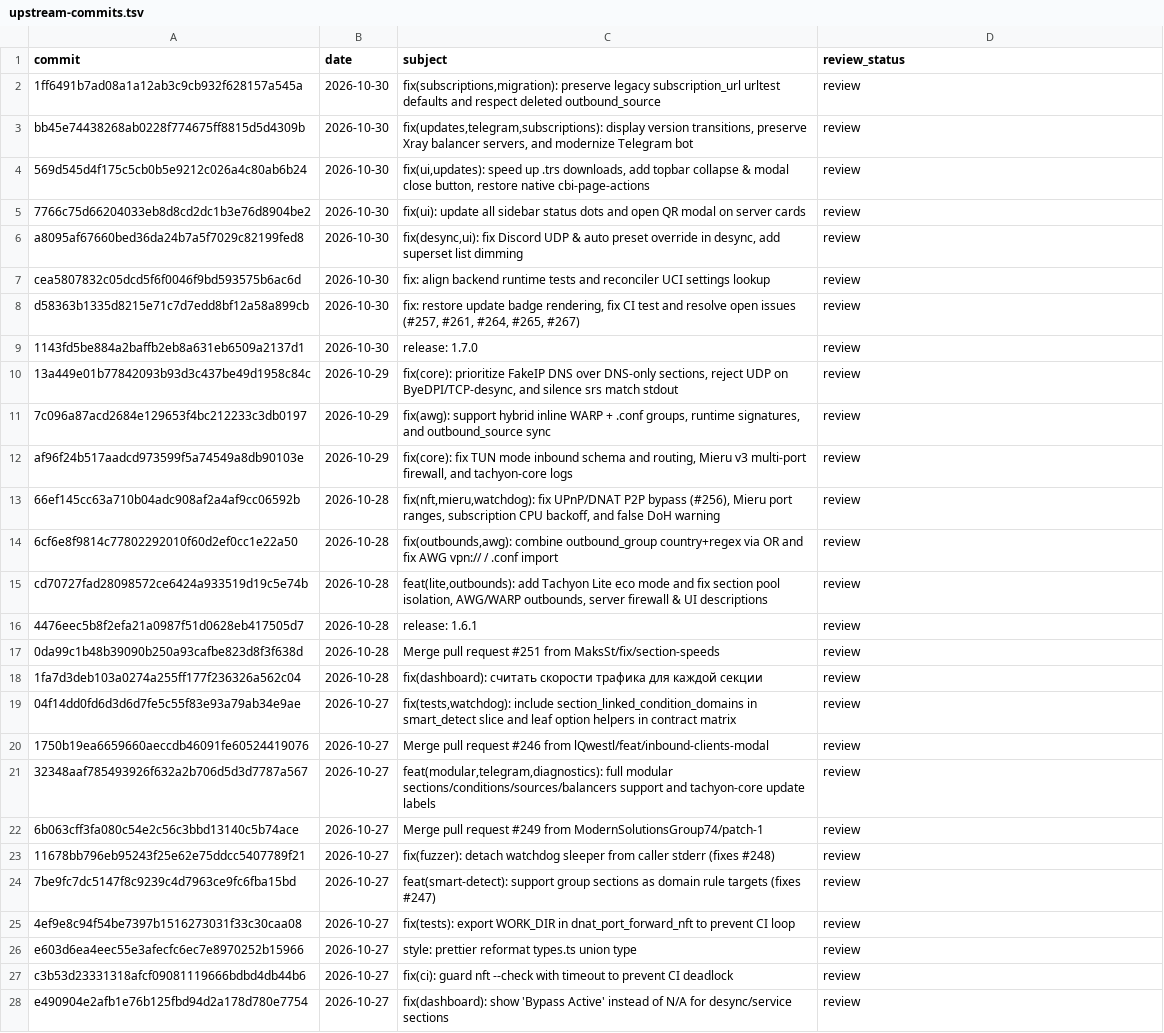
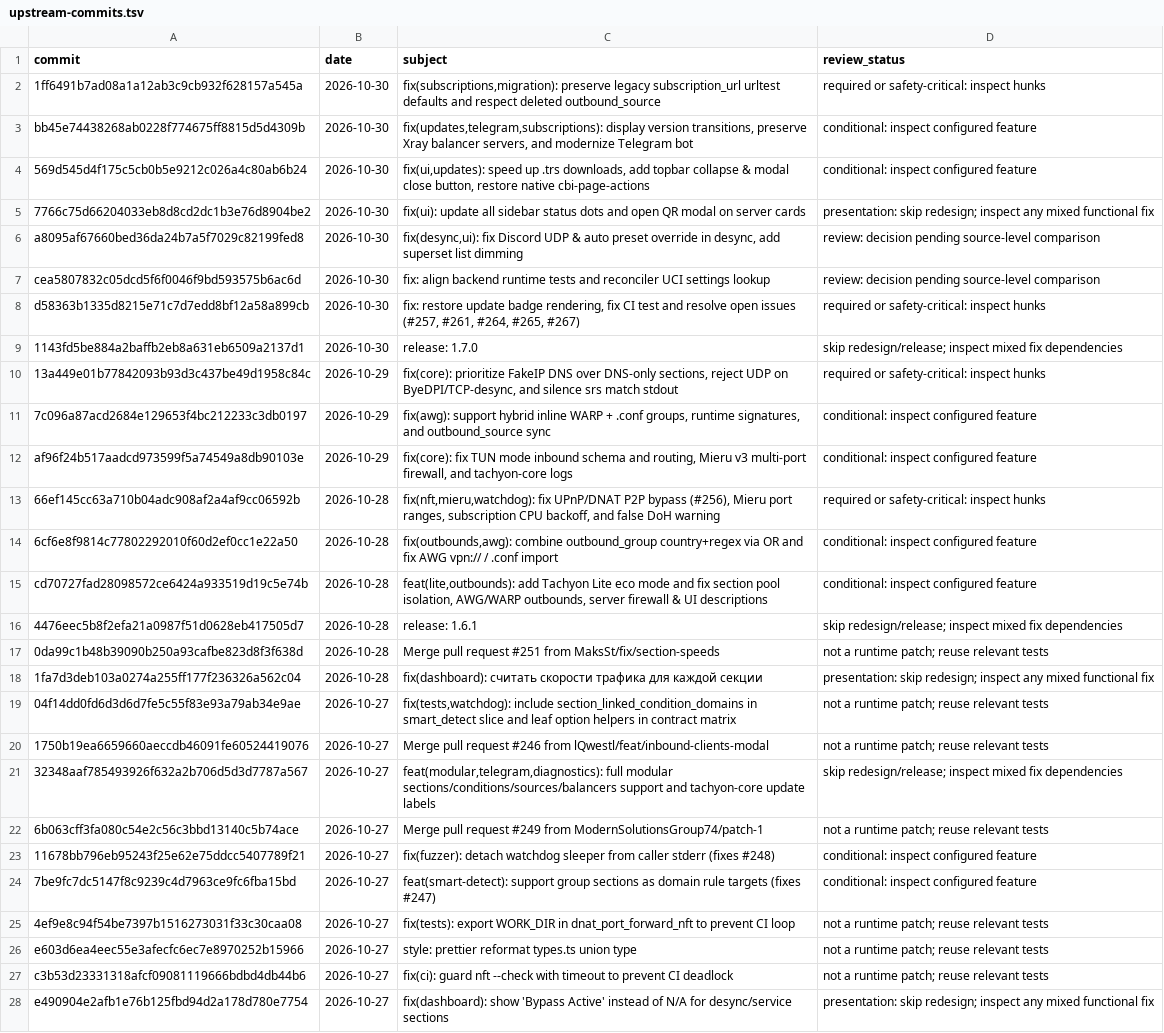
Before and after one commit to kosttiik/tachyon-patches, a TSV file: docs/upstream-commits.tsv, drawn as a sheet; only a part is shown; the diff covers the shown part only; the diff names each change by its address in the sheet, - before the commit and + after, or states it on an @@ line.

Commit message:
Classify upstream commits for legacy backports

```diff
--- a/docs/upstream-commits.tsv
+++ b/docs/upstream-commits.tsv
-D2 (review_status): review
+D2 (review_status): required or safety-critical: inspect hunks
-D3:D4 (review_status): review
+D3:D4 (review_status): conditional: inspect configured feature
-D5 (review_status): review
+D5 (review_status): presentation: skip redesign; inspect any mixed functional fix
-D6:D7 (review_status): review
+D6:D7 (review_status): review: decision pending source-level comparison
-D8 (review_status): review
+D8 (review_status): required or safety-critical: inspect hunks
-D9 (review_status): review
+D9 (review_status): skip redesign/release; inspect mixed fix dependencies
-D10 (review_status): review
+D10 (review_status): required or safety-critical: inspect hunks
-D11:D12 (review_status): review
+D11:D12 (review_status): conditional: inspect configured feature
-D13 (review_status): review
+D13 (review_status): required or safety-critical: inspect hunks
-D14:D15 (review_status): review
+D14:D15 (review_status): conditional: inspect configured feature
-D16 (review_status): review
+D16 (review_status): skip redesign/release; inspect mixed fix dependencies
-D17 (review_status): review
+D17 (review_status): not a runtime patch; reuse relevant tests
-D18 (review_status): review
+D18 (review_status): presentation: skip redesign; inspect any mixed functional fix
-D19:D20 (review_status): review
+D19:D20 (review_status): not a runtime patch; reuse relevant tests
-D21 (review_status): review
+D21 (review_status): skip redesign/release; inspect mixed fix dependencies
-D22 (review_status): review
+D22 (review_status): not a runtime patch; reuse relevant tests
-D23:D24 (review_status): review
+D23:D24 (review_status): conditional: inspect configured feature
-D25:D27 (review_status): review
+D25:D27 (review_status): not a runtime patch; reuse relevant tests
-D28 (review_status): review
+D28 (review_status): presentation: skip redesign; inspect any mixed functional fix
```
Also changed, not shown: 58 edited cells elsewhere in this file.
